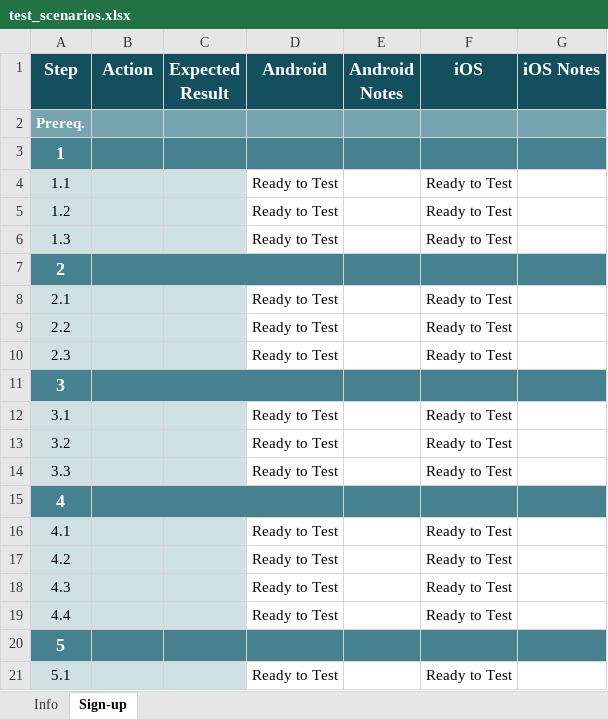
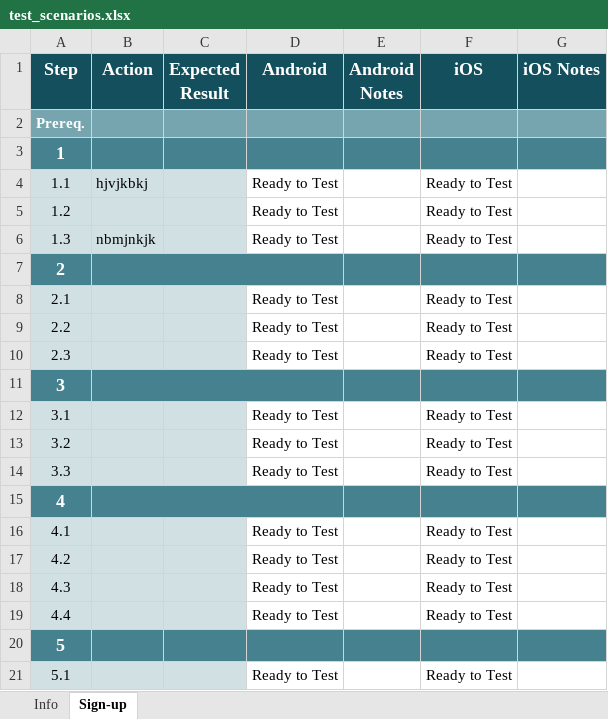
Before and after one commit to Joshfyn/mytechbase, an Excel workbook: test_scenarios.xlsx, sheet Sign-up, drawn as a sheet; values as stored, in another font and other column widths than the file's, no borders; charts and pictures and conditional formats not drawn; the diff names each change by its address in the sheet, - before the commit and + after, or states it on an @@ line.

```diff
--- a/test_scenarios.xlsx (sheet Sign-up)
+++ b/test_scenarios.xlsx (sheet Sign-up)
-B4 (Action): (empty)
+B4 (Action): hjvjkbkj
-B6 (Action): (empty)
+B6 (Action): nbmjnkjk
```
Also changed, not shown: charts or pictures, 1 other file.
